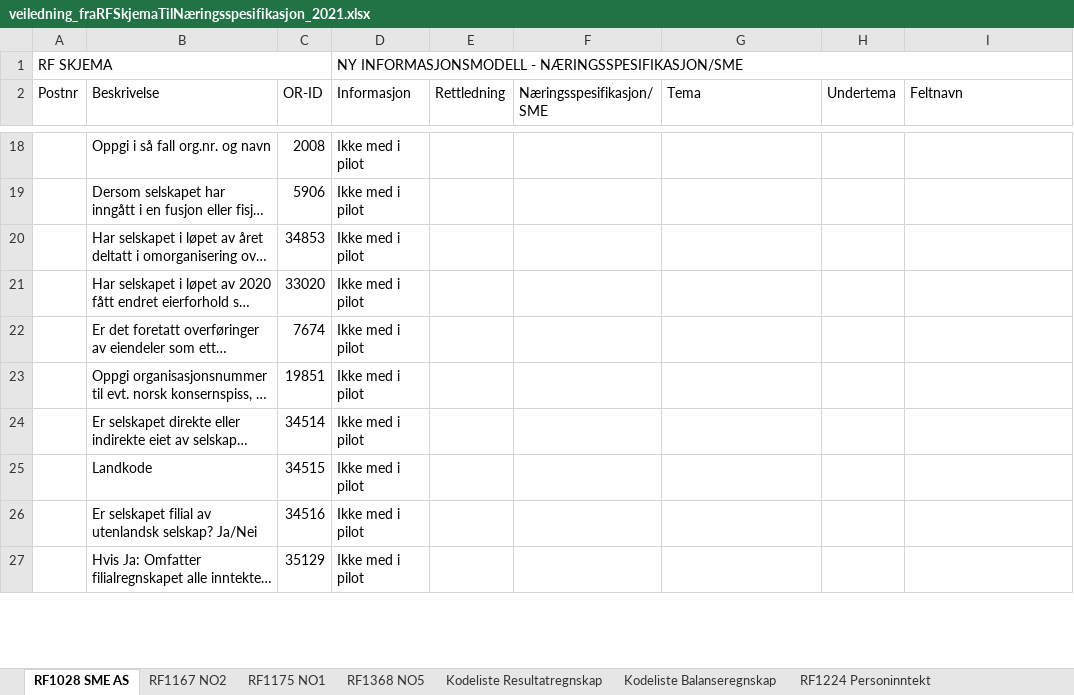
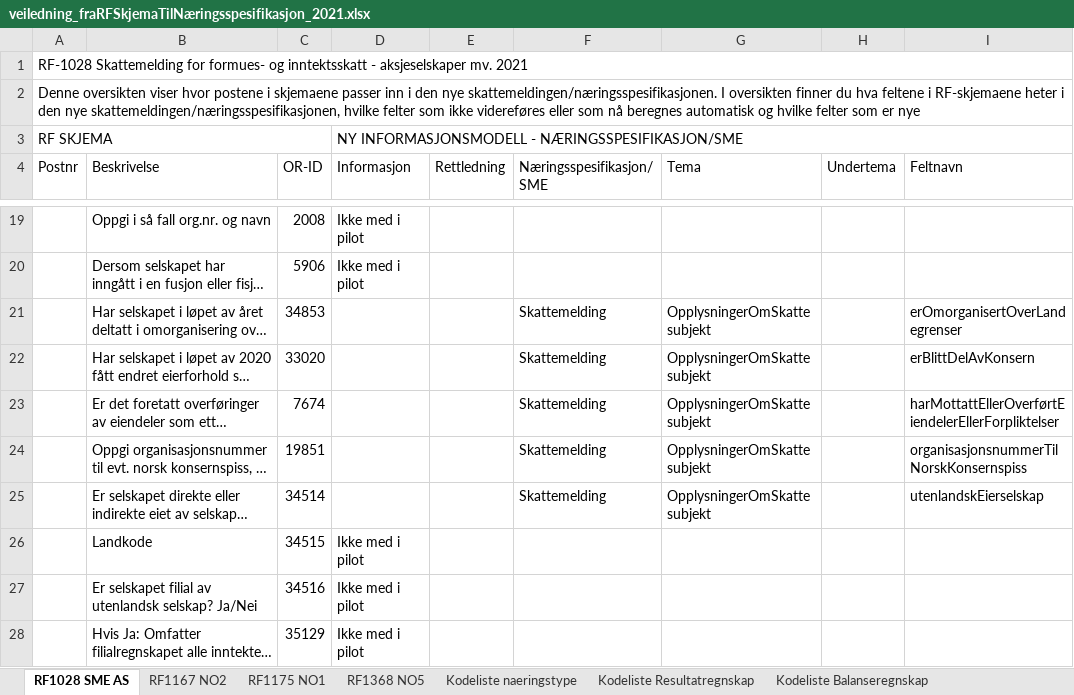
Before and after one commit to Skatteetaten/skattemeldingen, an Excel workbook: docs/informasjonsmodell/veiledning_fraRFSkjemaTilNæringsspesifikasjon_2021.xlsx, sheet RF1028 SME AS, drawn as a sheet; only a part is shown, gaps mark what is left out; long unchanged cells end in …; values as stored, in another font and other column widths than the file's, no cell formats; addresses are those after the commit; the diff covers the shown part only; the diff names each change by its address in the sheet, - before the commit and + after, or states it on an @@ line.

```diff
--- a/docs/informasjonsmodell/veiledning_fraRFSkjemaTilNæringsspesifikasjon_2021.xlsx (sheet RF1028 SME AS)
+++ b/docs/informasjonsmodell/veiledning_fraRFSkjemaTilNæringsspesifikasjon_2021.xlsx (sheet RF1028 SME AS)
+sheet tab: Kodeliste naeringstype
+row 1: RF-1028 Skattemelding for formues- og inntektsskatt - aksjeselskaper mv. 2021
+row 2: Denne oversikten viser hvor postene i skjemaene passer inn i den nye skattemeldingen/næringsspesifikasjonen. I oversikten finner du hva feltene i RF-skjemaene heter i den nye skattemeldingen/næringsspesifikasjonen, hvilke felter som ikke videreføres eller som nå beregnes automatisk og hvilke felter som er nye
-D21:D25 (Informasjon): Ikke med i pilot
+D21:D25 (Informasjon): (empty)
-F21:F25 (Næringsspesifikasjon/ SME): (empty)
+F21:F25 (Næringsspesifikasjon/ SME): Skattemelding
-G21:G25 (Tema): (empty)
+G21:G25 (Tema): OpplysningerOmSkattesubjekt
-I21 (Feltnavn): (empty)
+I21 (Feltnavn): erOmorganisertOverLandegrenser
-I22 (Feltnavn): (empty)
+I22 (Feltnavn): erBlittDelAvKonsern
-I23 (Feltnavn): (empty)
+I23 (Feltnavn): harMottattEllerOverførtEiendelerEllerForpliktelser
-I24 (Feltnavn): (empty)
+I24 (Feltnavn): organisasjonsnummerTilNorskKonsernspiss
-I25 (Feltnavn): (empty)
+I25 (Feltnavn): utenlandskEierselskap
```
Also changed, not shown: 4 added rows, 2 removed rows and 63 edited cells elsewhere in this sheet, sheet RF1122 OvernattServ, sheet RF1223 DrosjeGods, sheet RF1368 NO5, sheet Kodeliste Resultatregnskap, sheet RF1149 NærinntSkattlagtUtland, sheet RF1217 Forskjeller, 14 more sheets, other sheet tabs, cell formats.
